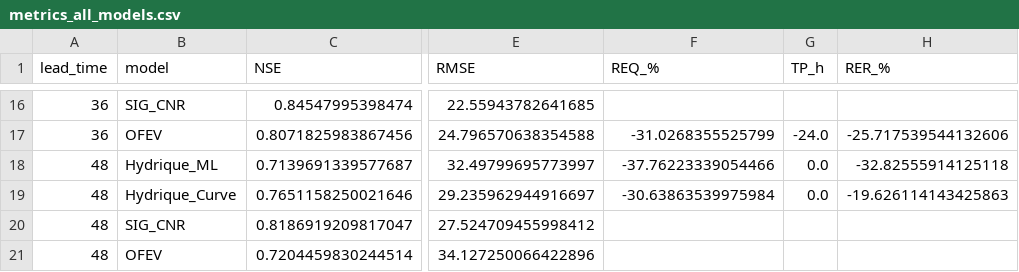
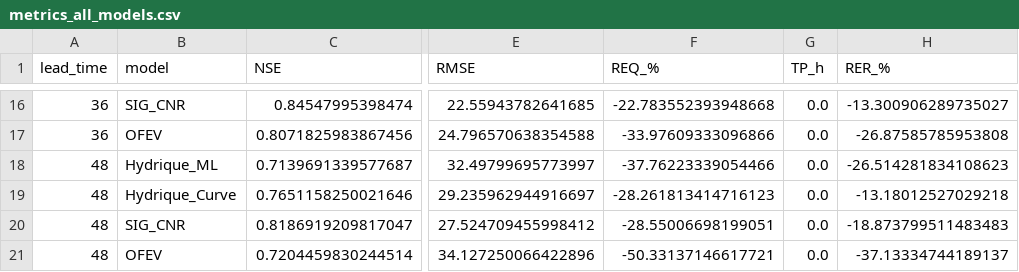
Before and after one commit to Rapsim/dp_arve, a CSV file: outputs/metrics_all_models.csv, drawn as a sheet; only a part is shown, gaps mark what is left out; the diff covers the shown part only; the diff names each change by its address in the sheet, - before the commit and + after, or states it on an @@ line.

```diff
--- a/outputs/metrics_all_models.csv
+++ b/outputs/metrics_all_models.csv
-F16 (REQ_%): (empty)
+F16 (REQ_%): -22.783552393948668
-G16 (TP_h): (empty)
+G16 (TP_h): 0.0
-H16 (RER_%): (empty)
+H16 (RER_%): -13.300906289735027
-F17 (REQ_%): -31.0268355525799
+F17 (REQ_%): -33.97609333096866
-G17 (TP_h): -24.0
+G17 (TP_h): 0.0
-H17 (RER_%): -25.717539544132606
+H17 (RER_%): -26.87585785953808
-H18 (RER_%): -32.82555914125118
+H18 (RER_%): -26.514281834108623
-F19 (REQ_%): -30.63863539975984
+F19 (REQ_%): -28.261813414716123
-H19 (RER_%): -19.626114143425863
+H19 (RER_%): -13.18012527029218
-F20 (REQ_%): (empty)
+F20 (REQ_%): -28.55006698199051
-G20:G21 (TP_h): (empty)
+G20:G21 (TP_h): 0.0
-H20 (RER_%): (empty)
+H20 (RER_%): -18.873799511483483
-F21 (REQ_%): (empty)
+F21 (REQ_%): -50.33137146617721
-H21 (RER_%): (empty)
+H21 (RER_%): -37.13334744189137
```
Also changed, not shown: 34 edited cells elsewhere in this file, 25 other files.
